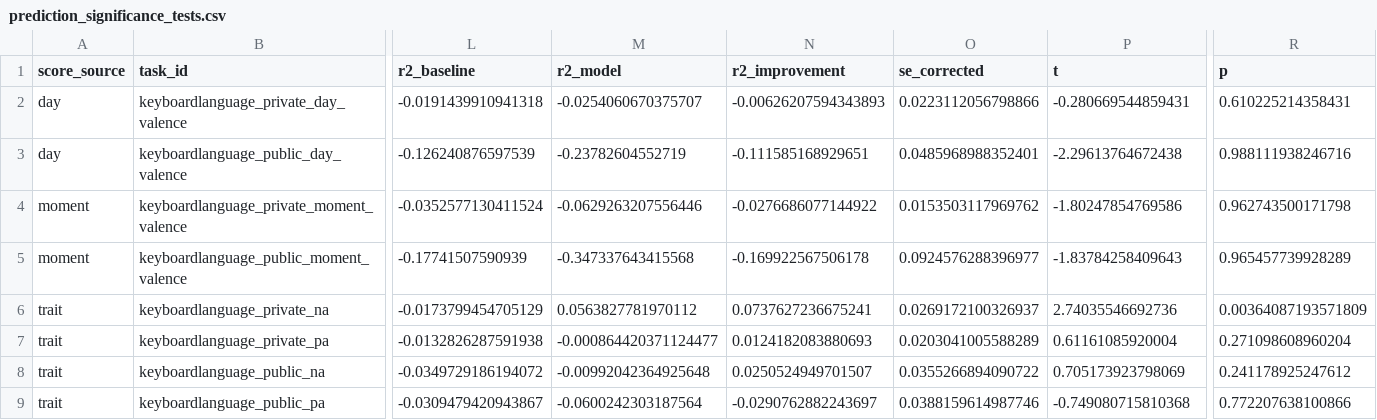
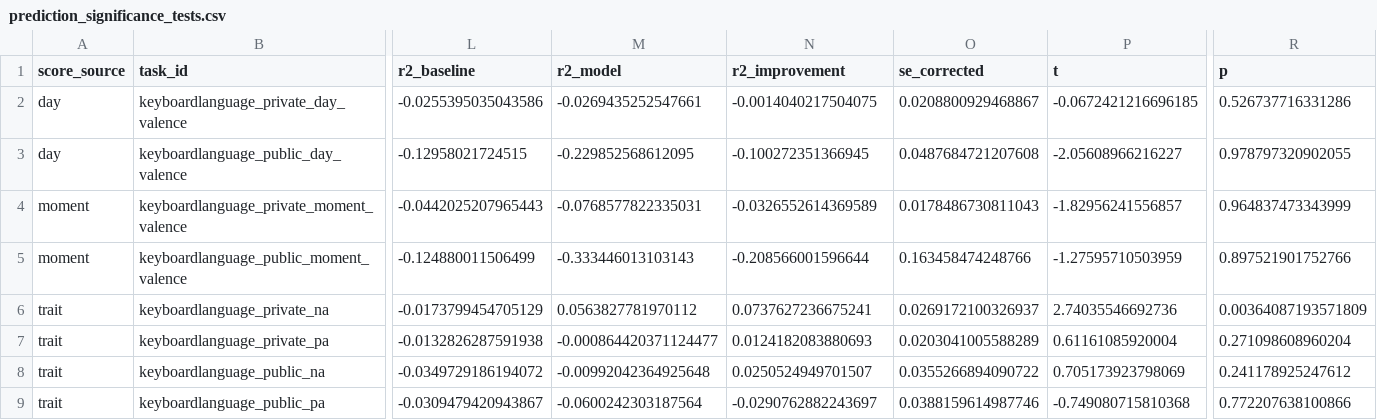
Before and after one commit to Timo-Ko/language-affect-context-timescale, a CSV file: results/prediction_significance_tests.csv, drawn as a sheet; only a part is shown, gaps mark what is left out; the diff covers the shown part only; the diff names each change by its address in the sheet, - before the commit and + after, or states it on an @@ line.

```diff
--- a/results/prediction_significance_tests.csv
+++ b/results/prediction_significance_tests.csv
-L2 (r2_baseline): -0.0191439910941318
+L2 (r2_baseline): -0.0255395035043586
-M2 (r2_model): -0.0254060670375707
+M2 (r2_model): -0.0269435252547661
-N2 (r2_improvement): -0.00626207594343893
+N2 (r2_improvement): -0.0014040217504075
-O2 (se_corrected): 0.0223112056798866
+O2 (se_corrected): 0.0208800929468867
-P2 (t): -0.280669544859431
+P2 (t): -0.0672421216696185
-R2 (p): 0.610225214358431
+R2 (p): 0.526737716331286
-L3 (r2_baseline): -0.126240876597539
+L3 (r2_baseline): -0.12958021724515
-M3 (r2_model): -0.23782604552719
+M3 (r2_model): -0.229852568612095
-N3 (r2_improvement): -0.111585168929651
+N3 (r2_improvement): -0.100272351366945
-O3 (se_corrected): 0.0485968988352401
+O3 (se_corrected): 0.0487684721207608
-P3 (t): -2.29613764672438
+P3 (t): -2.05608966216227
-R3 (p): 0.988111938246716
+R3 (p): 0.978797320902055
-L4 (r2_baseline): -0.0352577130411524
+L4 (r2_baseline): -0.0442025207965443
-M4 (r2_model): -0.0629263207556446
+M4 (r2_model): -0.0768577822335031
-N4 (r2_improvement): -0.0276686077144922
+N4 (r2_improvement): -0.0326552614369589
-O4 (se_corrected): 0.0153503117969762
+O4 (se_corrected): 0.0178486730811043
-P4 (t): -1.80247854769586
+P4 (t): -1.82956241556857
-R4 (p): 0.962743500171798
+R4 (p): 0.964837473343999
-L5 (r2_baseline): -0.17741507590939
+L5 (r2_baseline): -0.124880011506499
-M5 (r2_model): -0.347337643415568
+M5 (r2_model): -0.333446013103143
-N5 (r2_improvement): -0.169922567506178
+N5 (r2_improvement): -0.208566001596644
-O5 (se_corrected): 0.0924576288396977
+O5 (se_corrected): 0.163458474248766
-P5 (t): -1.83784258409643
+P5 (t): -1.27595710503959
-R5 (p): 0.965457739928289
+R5 (p): 0.897521901752766
```
Also changed, not shown: 8 edited cells elsewhere in this file, results/table_s2_full_prediction_performance_results.csv, results/table_s3_text_volume_matched_trait_prediction.csv, 13 other files.
